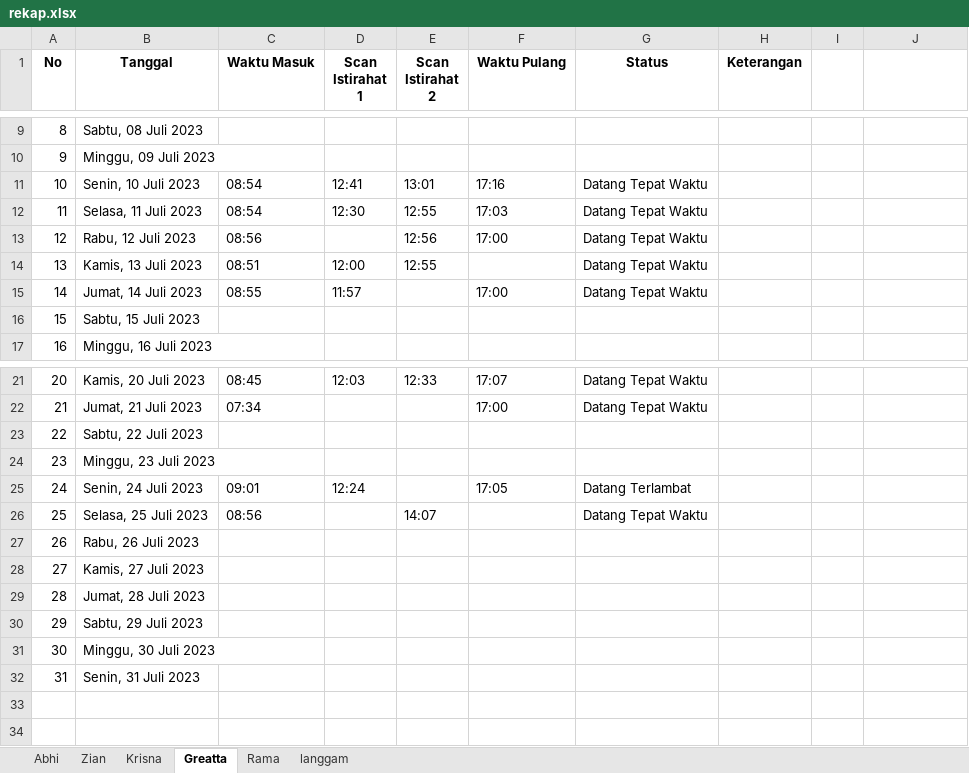
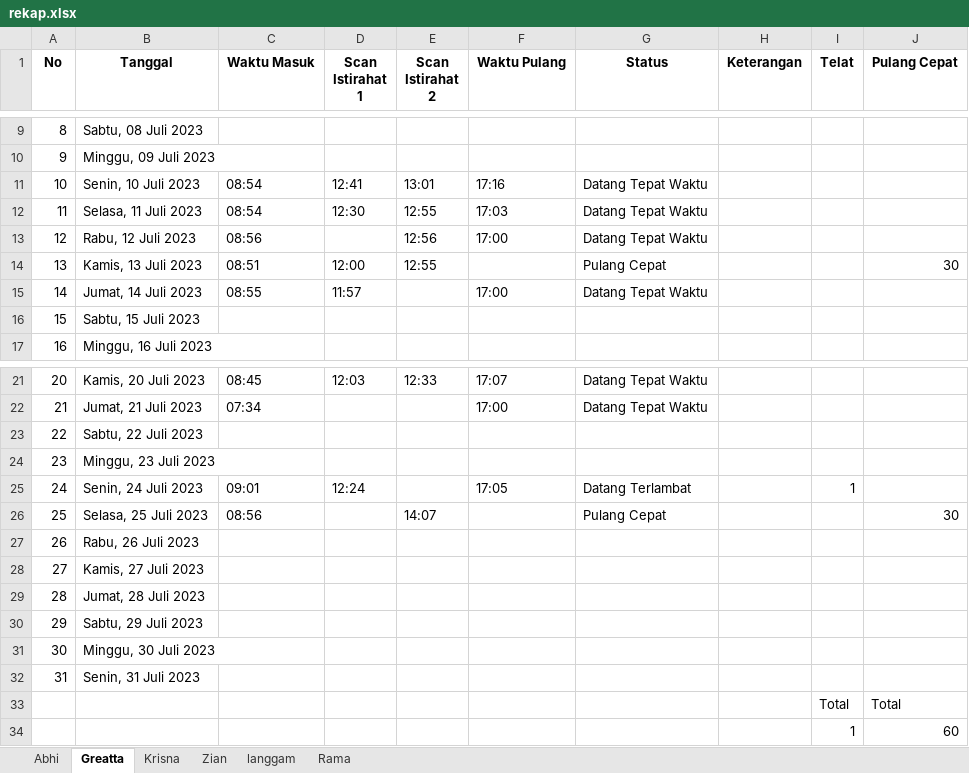
Before and after one commit to zianksm/python-logs-recap, an Excel workbook: rekap.xlsx, sheet Greatta, drawn as a sheet; only a part is shown, gaps mark what is left out; values as stored, in another font and other column widths than the file's, no borders; the diff names each change by its address in the sheet, - before the commit and + after, or states it on an @@ line.

```diff
--- a/rekap.xlsx (sheet Greatta)
+++ b/rekap.xlsx (sheet Greatta)
@@ sheet tab order changed: Abhi | Greatta | Krisna | Zian | langgam | Rama @@
-I1: (empty)
+I1: Telat
-J1: (empty)
+J1: Pulang Cepat
-G14 (Status): Datang Tepat Waktu
+G14 (Status): Pulang Cepat
-J14 (Pulang Cepat): (empty)
+J14 (Pulang Cepat): 30
-I25 (Telat): (empty)
+I25 (Telat): 1
-G26 (Status): Datang Tepat Waktu
+G26 (Status): Pulang Cepat
-J26 (Pulang Cepat): (empty)
+J26 (Pulang Cepat): 30
+row 33:  |  |  |  |  |  |  |  | Total | Total
+row 34:  |  |  |  |  |  |  |  | 1 | 60
```
Also changed, not shown: sheet Zian, sheet Krisna, sheet Abhi, sheet langgam, sheet Rama, 4 other files.
